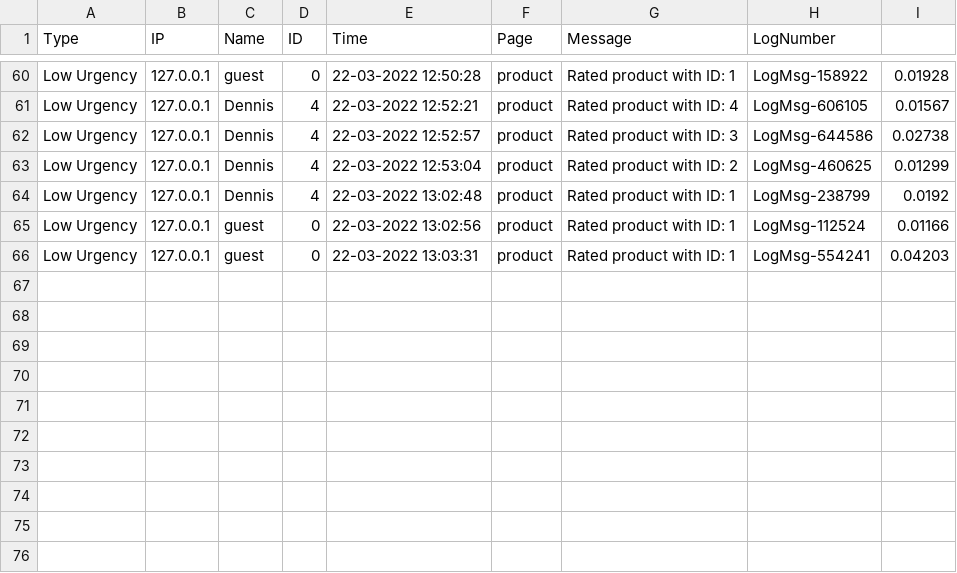
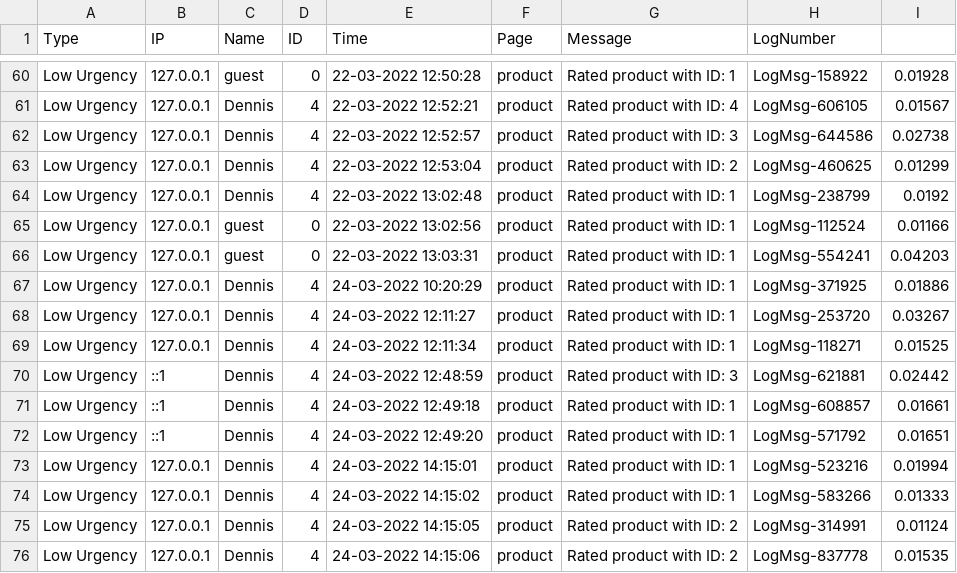
Before and after one commit to DennisvW1/opdracht_5.1, a CSV file: page/logs/product.csv, drawn as a sheet; only a part is shown, gaps mark what is left out; the diff names each change by its address in the sheet, - before the commit and + after, or states it on an @@ line.

```diff
--- a/page/logs/product.csv
+++ b/page/logs/product.csv
+row 67: Low Urgency | 127.0.0.1 | Dennis | 4 | 24-03-2022 10:20:29 | product | Rated product with ID: 1 | LogMsg-371925 | 0.01886
+row 68: Low Urgency | 127.0.0.1 | Dennis | 4 | 24-03-2022 12:11:27 | product | Rated product with ID: 1 | LogMsg-253720 | 0.03267
+row 69: Low Urgency | 127.0.0.1 | Dennis | 4 | 24-03-2022 12:11:34 | product | Rated product with ID: 1 | LogMsg-118271 | 0.01525
+row 70: Low Urgency | ::1 | Dennis | 4 | 24-03-2022 12:48:59 | product | Rated product with ID: 3 | LogMsg-621881 | 0.02442
+row 71: Low Urgency | ::1 | Dennis | 4 | 24-03-2022 12:49:18 | product | Rated product with ID: 1 | LogMsg-608857 | 0.01661
+row 72: Low Urgency | ::1 | Dennis | 4 | 24-03-2022 12:49:20 | product | Rated product with ID: 1 | LogMsg-571792 | 0.01651
+row 73: Low Urgency | 127.0.0.1 | Dennis | 4 | 24-03-2022 14:15:01 | product | Rated product with ID: 1 | LogMsg-523216 | 0.01994
+row 74: Low Urgency | 127.0.0.1 | Dennis | 4 | 24-03-2022 14:15:02 | product | Rated product with ID: 1 | LogMsg-583266 | 0.01333
+row 75: Low Urgency | 127.0.0.1 | Dennis | 4 | 24-03-2022 14:15:05 | product | Rated product with ID: 2 | LogMsg-314991 | 0.01124
+row 76: Low Urgency | 127.0.0.1 | Dennis | 4 | 24-03-2022 14:15:06 | product | Rated product with ID: 2 | LogMsg-837778 | 0.01535
```
Also changed, not shown: page/logs/login.csv, page/logs/logout.csv, 15 other files.
